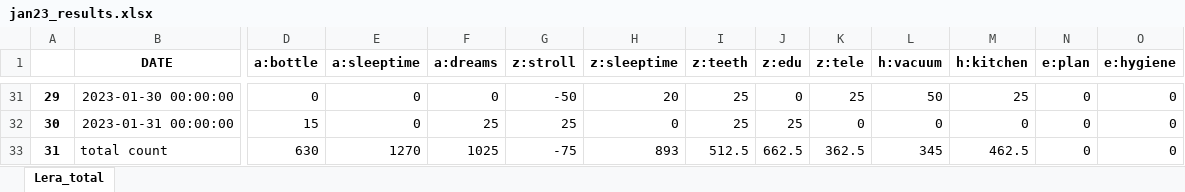
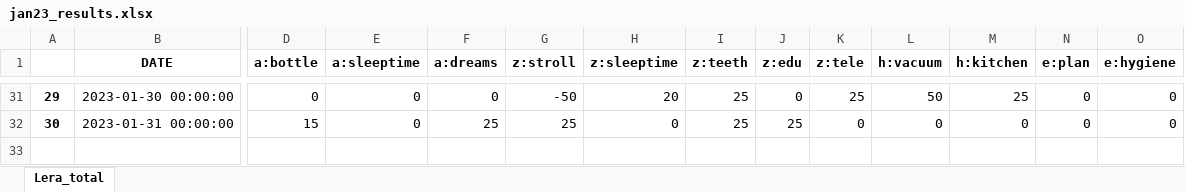
Before and after one commit to EgorVjalkov/study_to_live, an Excel workbook: months/jan23/jan23_results.xlsx, sheet Lera_total, drawn as a sheet; only a part is shown, gaps mark what is left out; values as stored, in another font and other column widths than the file's, no borders; rows hold the shown columns only; the diff names each change by its address in the sheet, - before the commit and + after, or states it on an @@ line.

```diff
--- a/months/jan23/jan23_results.xlsx (sheet Lera_total)
+++ b/months/jan23/jan23_results.xlsx (sheet Lera_total)
-row 33: 31 | total count | 630 | 1270 | 1025 | -75 | 893 | 512.5 | 662.5 | 362.5 | 345 | 462.5 | 0 | 0
```
Also changed, not shown: months/jan23/jan23.xlsx, 2 other files.
